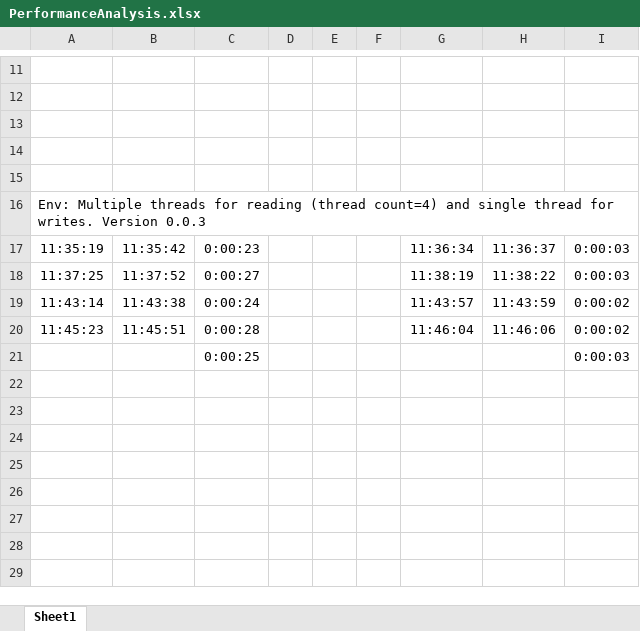
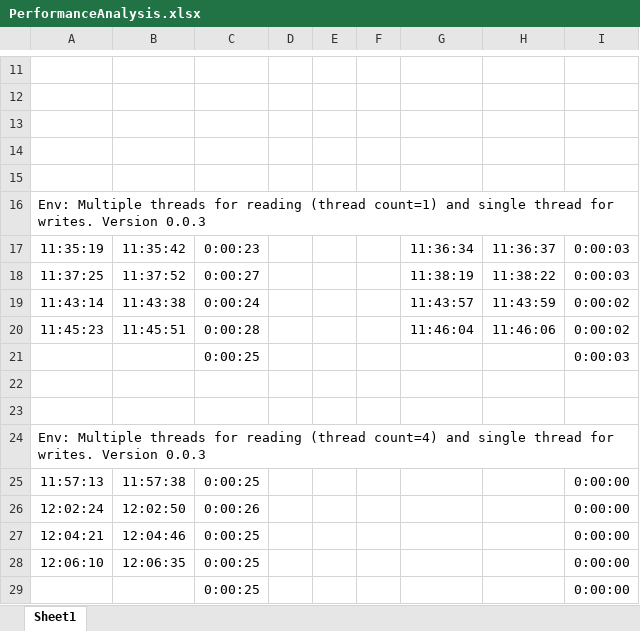
Before and after one commit to joncatlin/test-akka-write-objects-to-disk, an Excel workbook: PerformanceAnalysis.xlsx, sheet Sheet1, drawn as a sheet; only a part is shown, gaps mark what is left out; values as stored, in another font and other column widths than the file's, no borders; the diff names each change by its address in the sheet, - before the commit and + after, or states it on an @@ line.

Commit message:
Updated the performance metrics.

```diff
--- a/PerformanceAnalysis.xlsx (sheet Sheet1)
+++ b/PerformanceAnalysis.xlsx (sheet Sheet1)
-A16: …reading (thread count=4) and single…
+A16: …reading (thread count=1) and single…
+row 22: (empty)
+row 23: (empty)
+row 24: Env: Multiple threads for reading (thread count=4) and single thread for writes. Version 0.0.3
+row 25: 11:57:13 | 11:57:38 | 0:00:25 |  |  |  |  |  | 0:00:00
+row 26: 12:02:24 | 12:02:50 | 0:00:26 |  |  |  |  |  | 0:00:00
+row 27: 12:04:21 | 12:04:46 | 0:00:25 |  |  |  |  |  | 0:00:00
+row 28: 12:06:10 | 12:06:35 | 0:00:25 |  |  |  |  |  | 0:00:00
+row 29:  |  | 0:00:25 |  |  |  |  |  | 0:00:00
```
Also changed, not shown: 1 other file.
